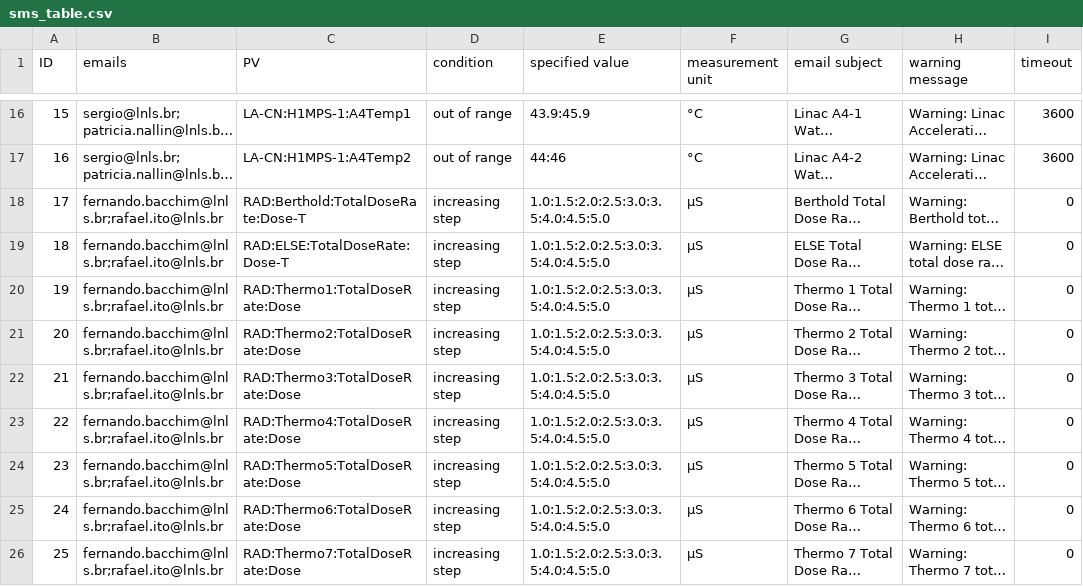
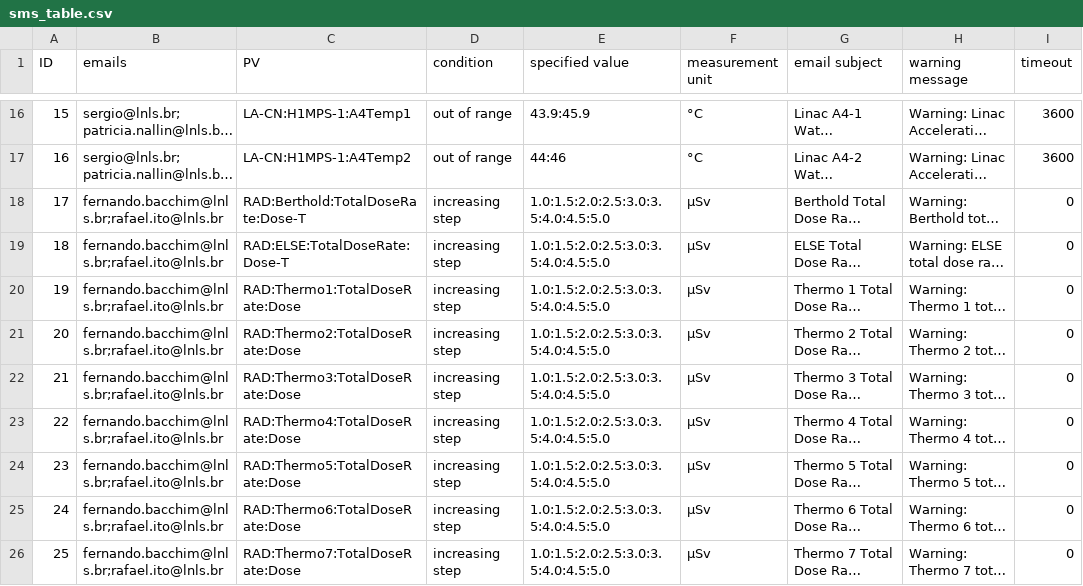
Before and after one commit to lnls-sirius/mailpy-monitor, a CSV file: app/sms_table.csv, drawn as a sheet; only a part is shown, gaps mark what is left out; long unchanged cells end in …; the diff covers the shown part only; the diff names each change by its address in the sheet, - before the commit and + after, or states it on an @@ line.

```diff
--- a/app/sms_table.csv
+++ b/app/sms_table.csv
-F18:F26 (measurement unit): µS
+F18:F26 (measurement unit): µSv
```
Also changed, not shown: 5 added rows, 3 edited cells and row numbers in column A elsewhere in this file.
